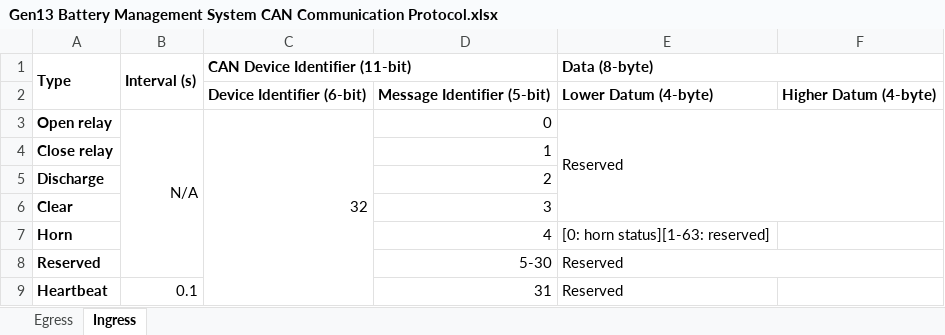
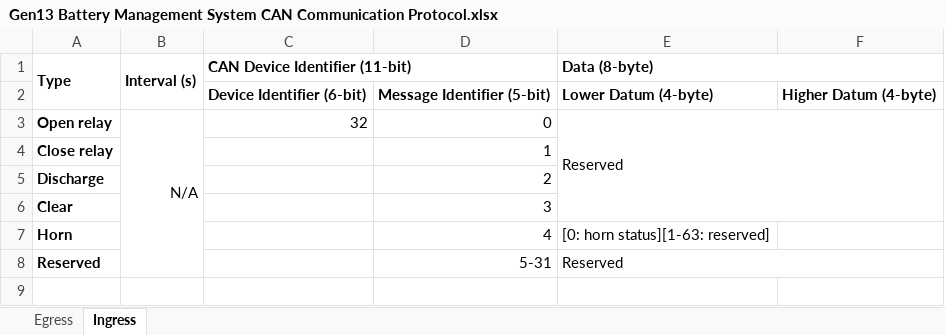
Before and after one commit to blueskysolarracing/revolution, an Excel workbook: docs/_static/Gen13 Battery Management System CAN Communication Protocol.xlsx, sheet Ingress, drawn as a sheet; values as stored, in another font and other column widths than the file's, no borders; charts and pictures not drawn; the diff names each change by its address in the sheet, - before the commit and + after, or states it on an @@ line.

Commit message:
Moved battery flag hold logic onto phub

```diff
--- a/docs/_static/Gen13 Battery Management System CAN Communication Protocol.xlsx (sheet Ingress)
+++ b/docs/_static/Gen13 Battery Management System CAN Communication Protocol.xlsx (sheet Ingress)
-C3:C9 merged
-D8: 5-30
+D8: 5-31
-row 9: Heartbeat | 0.1 |  | 31 | Reserved
```
Also changed, not shown: sheet Egress, 7 other files.
